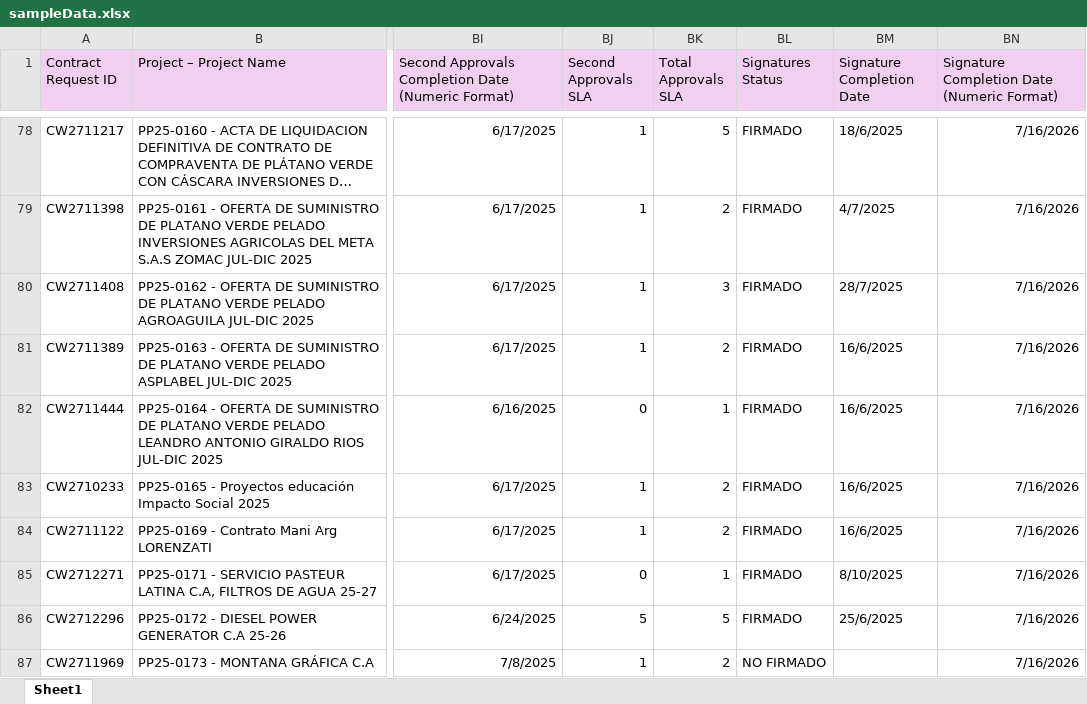
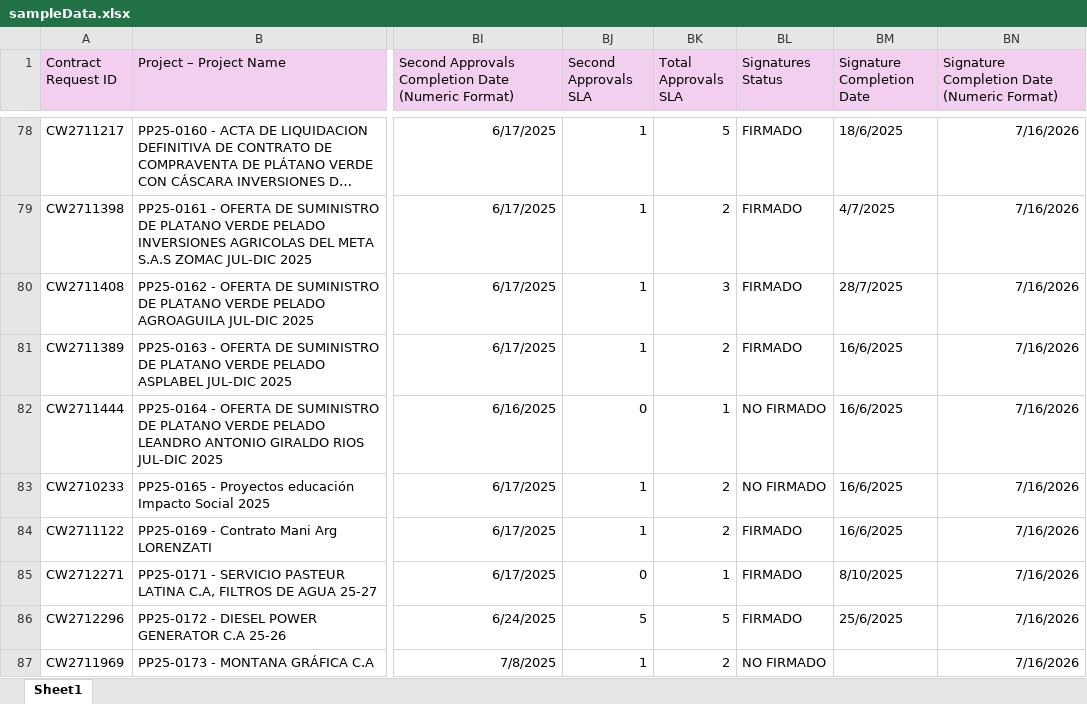
Before and after one commit to arunjoseexpedia/IT-dashboard, an Excel workbook: public/sampleData.xlsx, sheet Sheet1, drawn as a sheet; only a part is shown, gaps mark what is left out; long unchanged cells end in …; values as stored, in another font and other column widths than the file's, no borders; conditional formats not drawn; the diff names each change by its address in the sheet, - before the commit and + after, or states it on an @@ line.

Commit message:
test

```diff
--- a/public/sampleData.xlsx (sheet Sheet1)
+++ b/public/sampleData.xlsx (sheet Sheet1)
-BL82:BL83 (Signatures Status): FIRMADO
+BL82:BL83 (Signatures Status): NO FIRMADO
```
